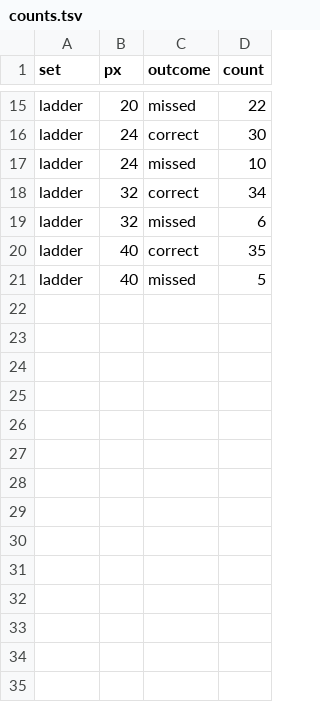
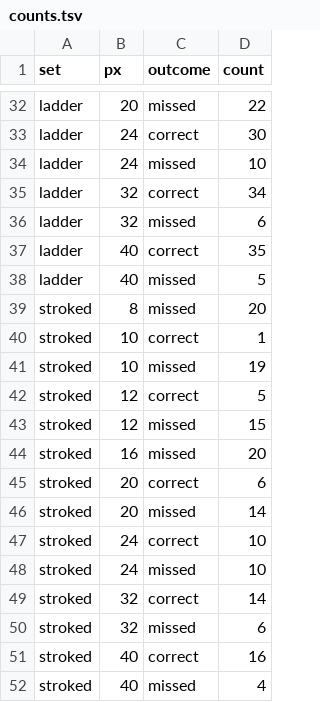
Before and after one commit to RubyEyedReaper/Odin-Skills, a TSV file: skills/image-to-component/evals/primitives/out/counts.tsv, drawn as a sheet; only a part is shown, gaps mark what is left out; the diff covers the shown part only.

```diff
--- a/skills/image-to-component/evals/primitives/out/counts.tsv
+++ b/skills/image-to-component/evals/primitives/out/counts.tsv
@@ -21 +38,15 @@ ladder	40	correct	35
 ladder	40	missed	5
+stroked	8	missed	20
+stroked	10	correct	1
+stroked	10	missed	19
+stroked	12	correct	5
+stroked	12	missed	15
+stroked	16	missed	20
+stroked	20	correct	6
+stroked	20	missed	14
+stroked	24	correct	10
+stroked	24	missed	10
+stroked	32	correct	14
+stroked	32	missed	6
+stroked	40	correct	16
+stroked	40	missed	4
```
Also changed, not shown: 17 added rows and 1 edited cell elsewhere in this file, 15 other files.
